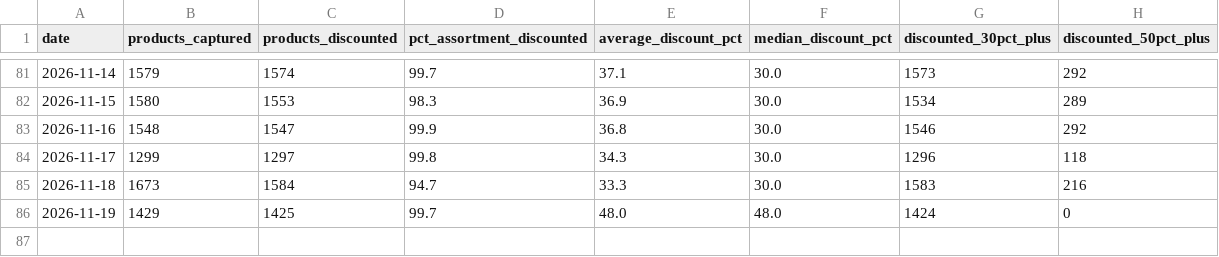
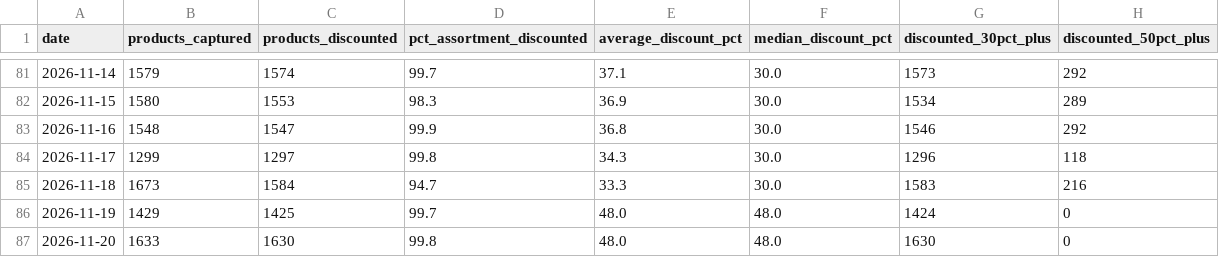
Before and after one commit to lwebster1982/boohoo-tracker, a CSV file: boohooman_summary.csv, drawn as a sheet; only a part is shown, gaps mark what is left out.

```diff
--- a/boohooman_summary.csv
+++ b/boohooman_summary.csv
@@ -86 +86,2 @@ date,products_captured,products_discounted,pct_assortment_discounted,average_dis
 2026-11-19,1429,1425,99.7,48.0,48.0,1424,0
+2026-11-20,1633,1630,99.8,48.0,48.0,1630,0
```
Also changed, not shown: latest.csv, plt_summary.csv, 9 other files.
